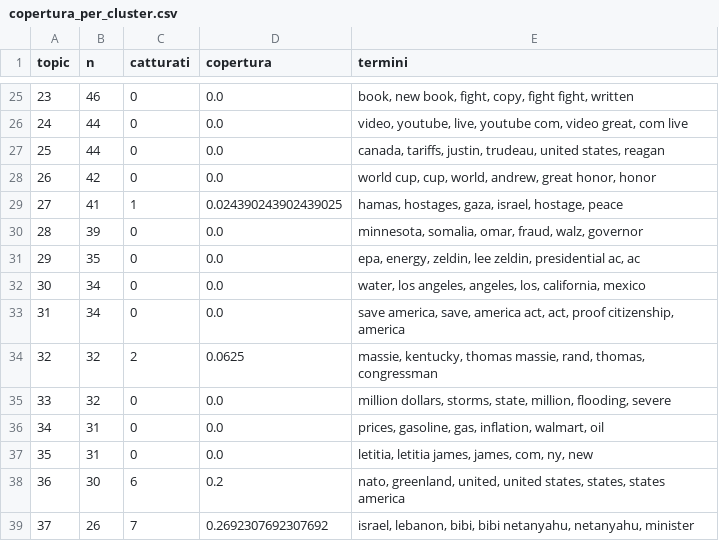
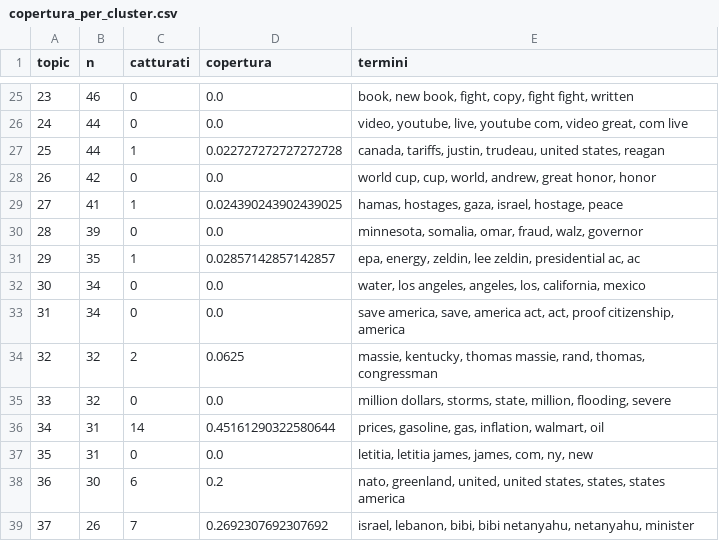
Before and after one commit to LavoroPulito/Causal_inference, a CSV file: dati/petrolio/audit/copertura_per_cluster.csv, drawn as a sheet; only a part is shown, gaps mark what is left out; the diff covers the shown part only.

```diff
--- a/dati/petrolio/audit/copertura_per_cluster.csv
+++ b/dati/petrolio/audit/copertura_per_cluster.csv
@@ -26,3 +26,3 @@ topic,n,catturati,copertura,termini
 24,44,0,0.0,"video, youtube, live, youtube com, video great, com live"
-25,44,0,0.0,"canada, tariffs, justin, trudeau, united states, reagan"
+25,44,1,0.022727272727272728,"canada, tariffs, justin, trudeau, united states, reagan"
 26,42,0,0.0,"world cup, cup, world, andrew, great honor, honor"
@@ -30,3 +30,3 @@ topic,n,catturati,copertura,termini
 28,39,0,0.0,"minnesota, somalia, omar, fraud, walz, governor"
-29,35,0,0.0,"epa, energy, zeldin, lee zeldin, presidential ac, ac"
+29,35,1,0.02857142857142857,"epa, energy, zeldin, lee zeldin, presidential ac, ac"
 30,34,0,0.0,"water, los angeles, angeles, los, california, mexico"
@@ -35,3 +35,3 @@ topic,n,catturati,copertura,termini
 33,32,0,0.0,"million dollars, storms, state, million, flooding, severe"
-34,31,0,0.0,"prices, gasoline, gas, inflation, walmart, oil"
+34,31,14,0.45161290322580644,"prices, gasoline, gas, inflation, walmart, oil"
 35,31,0,0.0,"letitia, letitia james, james, com, ny, new"
```
Also changed, not shown: 20 edited cells elsewhere in this file, dati/petrolio/audit/cluster_sospetti.csv, dati/petrolio/audit/falsi_negativi_candidati.csv, 3 other files.
